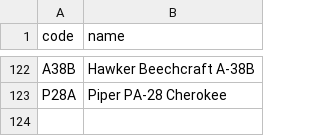
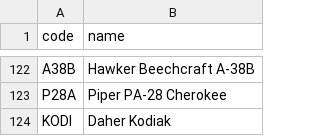
Before and after one commit to kds54/MMM-Planefinder, a CSV file: aircraft.csv, drawn as a sheet; only a part is shown, gaps mark what is left out.

Commit message:
Update aircraft.csv

```diff
--- a/aircraft.csv
+++ b/aircraft.csv
@@ -123 +123,2 @@ A38B,Hawker Beechcraft A-38B
 P28A,Piper PA-28 Cherokee
+KODI,Daher Kodiak
```
